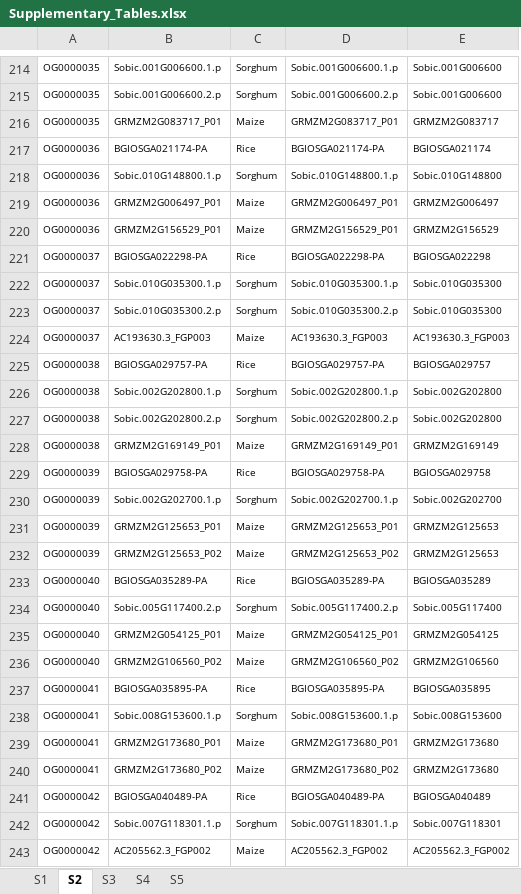
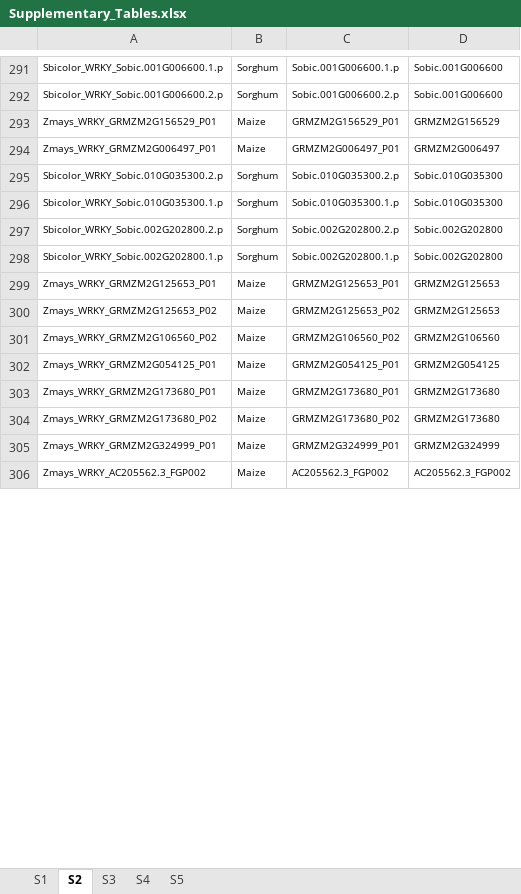
Before and after one commit to ChairunnisaAmanda/SCIE4002_Project_Orthogroups, an Excel workbook: Supplementary_Tables.xlsx, sheet S2, drawn as a sheet; only a part is shown, gaps mark what is left out; values as stored, in another font and other column widths than the file's, no borders; removed rows and columns are numbered as before the commit, all else as after; the diff covers the shown part only; the diff names each change by its address in the sheet, - before the commit and + after, or states it on an @@ line.

```diff
--- a/Supplementary_Tables.xlsx (sheet S2)
+++ b/Supplementary_Tables.xlsx (sheet S2)
-column A, rows 214-216: all OG0000035; row 219: OG0000036; row 222: OG0000037; row 226: OG0000038; rows 231-232: OG0000039 | OG0000039; row 235: OG0000040; rows 239-240: OG0000041 | OG0000041; row 243: OG0000042
-column B, rows 214-216: Sobic.001G006600.1.p | Sobic.001G006600.2.p | GRMZM2G083717_P01; row 219: GRMZM2G006497_P01; row 222: Sobic.010G035300.1.p; row 226: Sobic.002G202800.1.p; rows 231-232: GRMZM2G125653_P01 | GRMZM2G125653_P02; row 235: GRMZM2G054125_P01; rows 239-240: GRMZM2G173680_P01 | GRMZM2G173680_P02; row 243: AC205562.3_FGP002
+column A, rows 291-294: Sbicolor_WRKY_Sobic.001G006600.1.p | Sbicolor_WRKY_Sobic.001G006600.2.p | Zmays_WRKY_GRMZM2G156529_P01 | Zmays_WRKY_GRMZM2G006497_P01; row 296: Sbicolor_WRKY_Sobic.010G035300.1.p; rows 298-300: Sbicolor_WRKY_Sobic.002G202800.1.p | Zmays_WRKY_GRMZM2G125653_P01 | Zmays_WRKY_GRMZM2G125653_P02; rows 302-304: Zmays_WRKY_GRMZM2G054125_P01 | Zmays_WRKY_GRMZM2G173680_P01 | Zmays_WRKY_GRMZM2G173680_P02; row 306: Zmays_WRKY_AC205562.3_FGP002
-C293: GRMZM2G083717_P01
+C293: GRMZM2G156529_P01
-D293: GRMZM2G083717
+D293: GRMZM2G156529
-row 217: OG0000036 | BGIOSGA021174-PA | Rice | BGIOSGA021174-PA | BGIOSGA021174
-row 218: OG0000036 | Sobic.010G148800.1.p | Sorghum | Sobic.010G148800.1.p | Sobic.010G148800
-row 220: OG0000036 | GRMZM2G156529_P01 | Maize | GRMZM2G156529_P01 | GRMZM2G156529
-row 221: OG0000037 | BGIOSGA022298-PA | Rice | BGIOSGA022298-PA | BGIOSGA022298
@@ row 223 moved to row 295: Sbicolor_WRKY_Sobic.010G035300.2.p @@
-row 224: OG0000037 | AC193630.3_FGP003 | Maize | AC193630.3_FGP003 | AC193630.3_FGP003
-row 225: OG0000038 | BGIOSGA029757-PA | Rice | BGIOSGA029757-PA | BGIOSGA029757
@@ row 227 moved to row 297: Sbicolor_WRKY_Sobic.002G202800.2.p @@
-row 228: OG0000038 | GRMZM2G169149_P01 | Maize | GRMZM2G169149_P01 | GRMZM2G169149
-row 229: OG0000039 | BGIOSGA029758-PA | Rice | BGIOSGA029758-PA | BGIOSGA029758
-row 230: OG0000039 | Sobic.002G202700.1.p | Sorghum | Sobic.002G202700.1.p | Sobic.002G202700
-row 233: OG0000040 | BGIOSGA035289-PA | Rice | BGIOSGA035289-PA | BGIOSGA035289
-row 234: OG0000040 | Sobic.005G117400.2.p | Sorghum | Sobic.005G117400.2.p | Sobic.005G117400
@@ row 236 moved to row 301: Zmays_WRKY_GRMZM2G106560_P02 @@
-row 237: OG0000041 | BGIOSGA035895-PA | Rice | BGIOSGA035895-PA | BGIOSGA035895
-row 238: OG0000041 | Sobic.008G153600.1.p | Sorghum | Sobic.008G153600.1.p | Sobic.008G153600
-row 241: OG0000042 | BGIOSGA040489-PA | Rice | BGIOSGA040489-PA | BGIOSGA040489
-row 242: OG0000042 | Sobic.007G118301.1.p | Sorghum | Sobic.007G118301.1.p | Sobic.007G118301
@@ row 244 moved to row 305: Zmays_WRKY_GRMZM2G324999_P01 @@
```
Also changed, not shown: 119 added rows, 151 removed rows, 50 moved rows, 25 edited cells and cell formats elsewhere in this sheet, sheet S5, formulas that keep their value.
